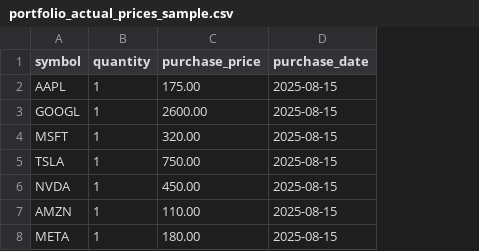
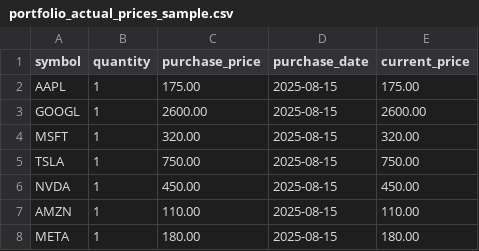
Before and after one commit to sandrine-bd/python-portfolio, a CSV file: portfolio_actual_prices_sample.csv, drawn as a sheet; the diff names each change by its address in the sheet, - before the commit and + after, or states it on an @@ line.

Commit message:
Adaptation dashboard à la classe Portfolio avec ses méthodes magiques

```diff
--- a/portfolio_actual_prices_sample.csv
+++ b/portfolio_actual_prices_sample.csv
+column E (current_price), rows 2-8: 175.00 | 2600.00 | 320.00 | 750.00 | 450.00 | 110.00 | 180.00
```
Also changed, not shown: portfolio_sample.csv, 3 other files.
